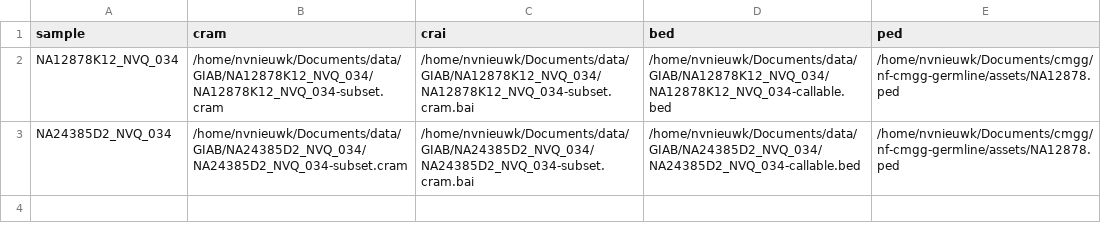
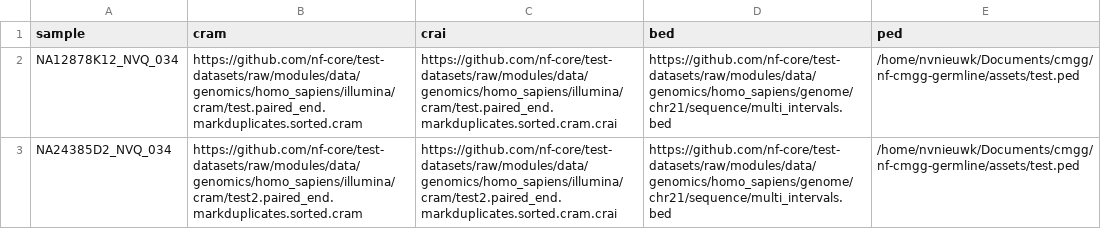
Before and after one commit to nf-cmgg/germline, a CSV file: assets/samplesheet.csv, drawn as a sheet.

Commit message:
fixes for github actions

```diff
--- a/assets/samplesheet.csv
+++ b/assets/samplesheet.csv
@@ -1,3 +1,3 @@
 sample,cram,crai,bed,ped
-NA12878K12_NVQ_034,/home/nvnieuwk/Documents/data/GIAB/NA12878K12_NVQ_034/NA12878K12_NVQ_034-subset.cram,/home/nvnieuwk/Documents/data/GIAB/NA12878K12_NVQ_034/NA12878K12_NVQ_034-subset.cram.bai,/home/nvnieuwk/Documents/data/GIAB/NA12878K12_NVQ_034/NA12878K12_NVQ_034-callable.bed,/home/nvnieuwk/Documents/cmgg/nf-cmgg-germline/assets/NA12878.ped
-NA24385D2_NVQ_034,/home/nvnieuwk/Documents/data/GIAB/NA24385D2_NVQ_034/NA24385D2_NVQ_034-subset.cram,/home/nvnieuwk/Documents/data/GIAB/NA24385D2_NVQ_034/NA24385D2_NVQ_034-subset.cram.bai,/home/nvnieuwk/Documents/data/GIAB/NA24385D2_NVQ_034/NA24385D2_NVQ_034-callable.bed,/home/nvnieuwk/Documents/cmgg/nf-cmgg-germline/assets/NA12878.ped
+NA12878K12_NVQ_034,https://github.com/nf-core/test-datasets/raw/modules/data/genomics/homo_sapiens/illumina/cram/test.paired_end.markduplicates.sorted.cram,https://github.com/nf-core/test-datasets/raw/modules/data/genomics/homo_sapiens/illumina/cram/test.paired_end.markduplicates.sorted.cram.crai,https://github.com/nf-core/test-datasets/raw/modules/data/genomics/homo_sapiens/genome/chr21/sequence/multi_intervals.bed,/home/nvnieuwk/Documents/cmgg/nf-cmgg-germline/assets/test.ped
+NA24385D2_NVQ_034,https://github.com/nf-core/test-datasets/raw/modules/data/genomics/homo_sapiens/illumina/cram/test2.paired_end.markduplicates.sorted.cram,https://github.com/nf-core/test-datasets/raw/modules/data/genomics/homo_sapiens/illumina/cram/test2.paired_end.markduplicates.sorted.cram.crai,https://github.com/nf-core/test-datasets/raw/modules/data/genomics/homo_sapiens/genome/chr21/sequence/multi_intervals.bed,/home/nvnieuwk/Documents/cmgg/nf-cmgg-germline/assets/test.ped
```
Also changed, not shown: 10 other files.
